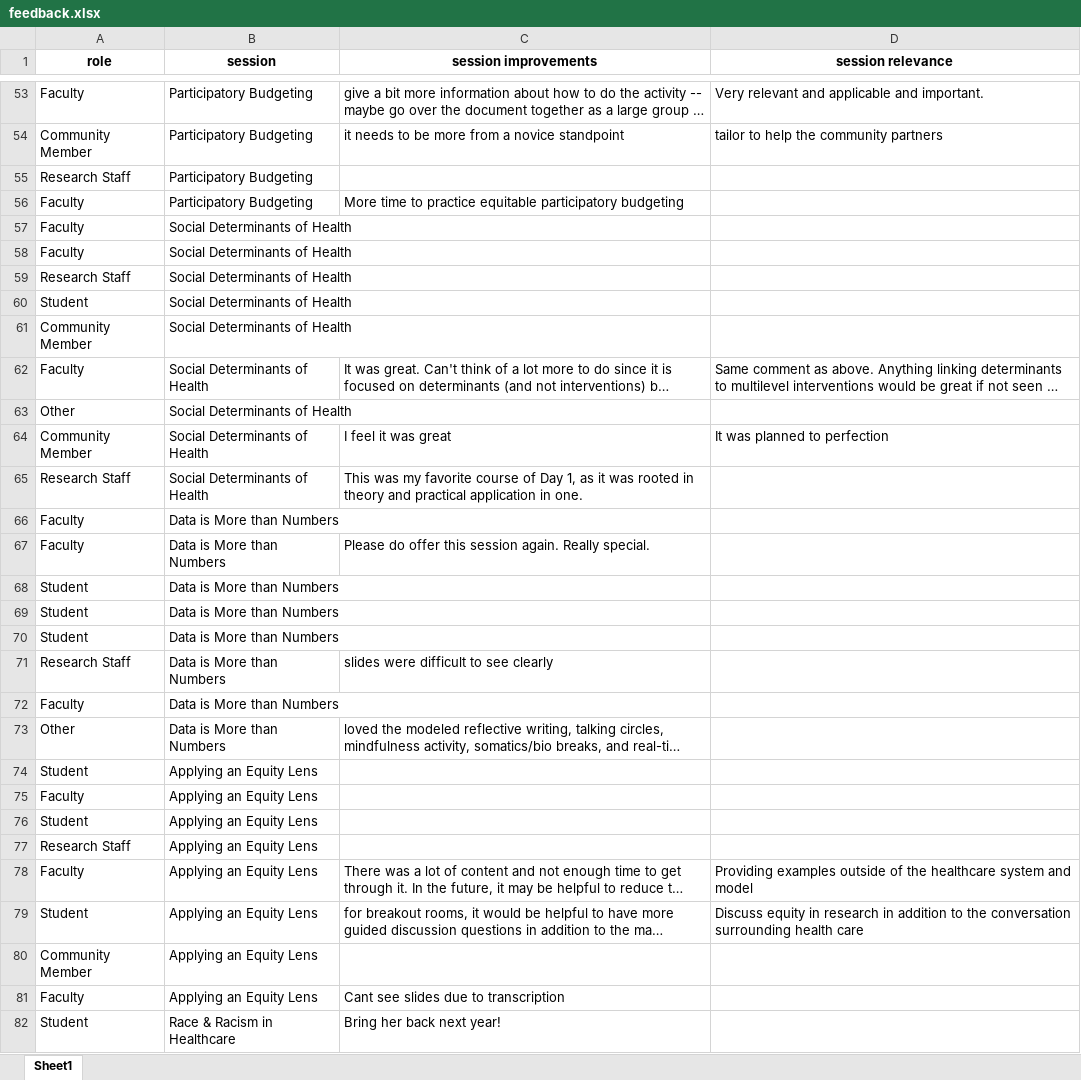
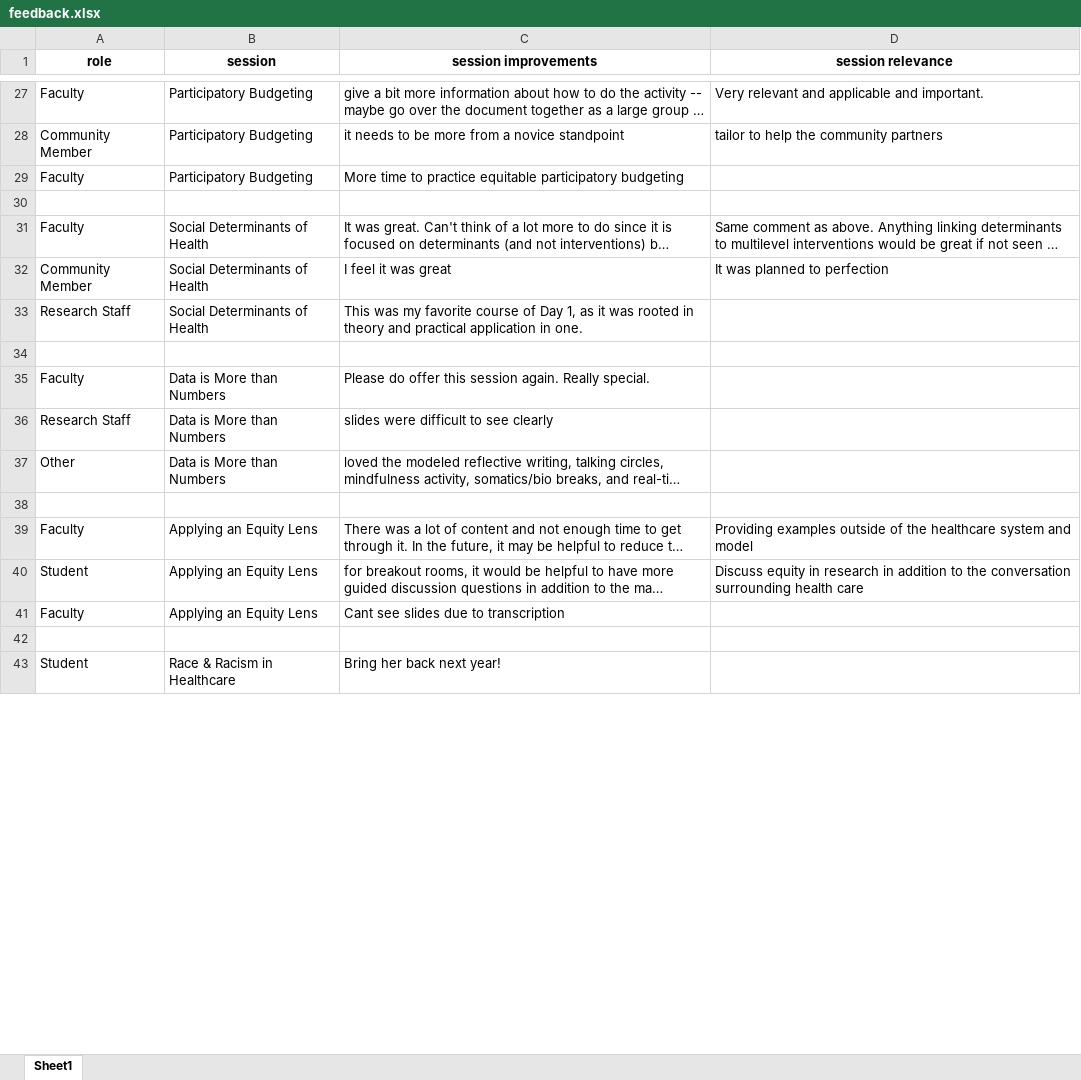
Before and after one commit to josephine-mckelvy/2022-Health-Equity-Research-Intensive, an Excel workbook: feedback.xlsx, sheet Sheet1, drawn as a sheet; only a part is shown, gaps mark what is left out; long unchanged cells end in …; values as stored, in another font and other column widths than the file's, no borders; conditional formats not drawn; removed rows and columns are numbered as before the commit, all else as after; the diff covers the shown part only; the diff names each change by its address in the sheet, - before the commit and + after, or states it on an @@ line.

Commit message:
tried to save partial data from Session 4; extracted Session 6 feedback

```diff
--- a/feedback.xlsx (sheet Sheet1)
+++ b/feedback.xlsx (sheet Sheet1)
-row 55: Research Staff | Participatory Budgeting
-row 30: Faculty | Social Determinants of Health
+row 30: (empty)
-row 58: Faculty | Social Determinants of Health
-row 59: Research Staff | Social Determinants of Health
-row 60: Student | Social Determinants of Health
-row 61: Community Member | Social Determinants of Health
-row 63: Other | Social Determinants of Health
-row 34: Faculty | Data is More than Numbers
+row 34: (empty)
-row 68: Student | Data is More than Numbers
-row 69: Student | Data is More than Numbers
-row 70: Student | Data is More than Numbers
-row 72: Faculty | Data is More than Numbers
-row 38: Student | Applying an Equity Lens
+row 38: (empty)
-row 75: Faculty | Applying an Equity Lens
-row 76: Student | Applying an Equity Lens
-row 77: Research Staff | Applying an Equity Lens
-row 80: Community Member | Applying an Equity Lens
+row 42: (empty)
```
Also changed, not shown: 1 added row, 30 removed rows and 9 edited cells elsewhere in this sheet, 9 other files.
